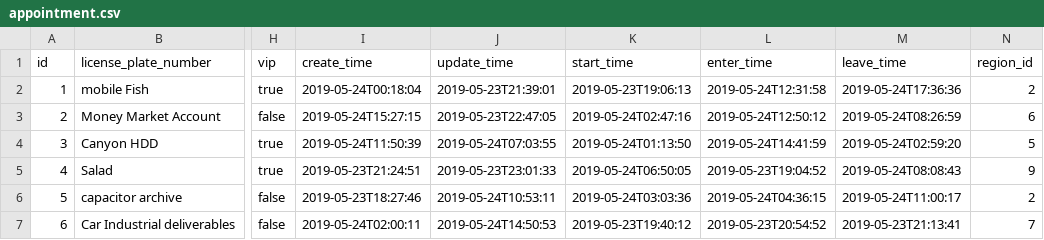
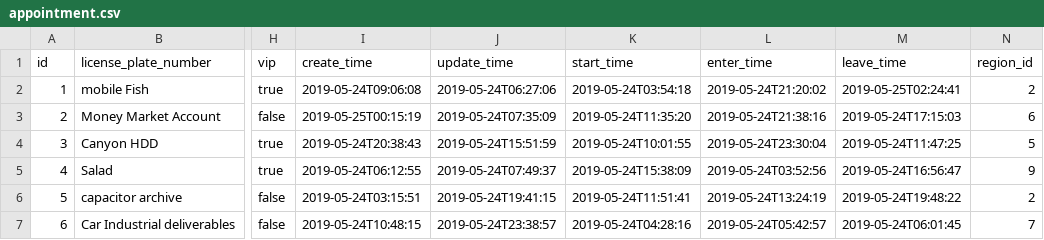
Before and after one commit to Raysmond/hmfy-server, a CSV file: src/main/resources/config/liquibase/data/appointment.csv, drawn as a sheet; only a part is shown, gaps mark what is left out; the diff covers the shown part only; the diff names each change by its address in the sheet, - before the commit and + after, or states it on an @@ line.

```diff
--- a/src/main/resources/config/liquibase/data/appointment.csv
+++ b/src/main/resources/config/liquibase/data/appointment.csv
-I2 (create_time): 2019-05-24T00:18:04
+I2 (create_time): 2019-05-24T09:06:08
-J2 (update_time): 2019-05-23T21:39:01
+J2 (update_time): 2019-05-24T06:27:06
-K2 (start_time): 2019-05-23T19:06:13
+K2 (start_time): 2019-05-24T03:54:18
-L2 (enter_time): 2019-05-24T12:31:58
+L2 (enter_time): 2019-05-24T21:20:02
-M2 (leave_time): 2019-05-24T17:36:36
+M2 (leave_time): 2019-05-25T02:24:41
-I3 (create_time): 2019-05-24T15:27:15
+I3 (create_time): 2019-05-25T00:15:19
-J3 (update_time): 2019-05-23T22:47:05
+J3 (update_time): 2019-05-24T07:35:09
-K3 (start_time): 2019-05-24T02:47:16
+K3 (start_time): 2019-05-24T11:35:20
-L3 (enter_time): 2019-05-24T12:50:12
+L3 (enter_time): 2019-05-24T21:38:16
-M3 (leave_time): 2019-05-24T08:26:59
+M3 (leave_time): 2019-05-24T17:15:03
-I4 (create_time): 2019-05-24T11:50:39
+I4 (create_time): 2019-05-24T20:38:43
-J4 (update_time): 2019-05-24T07:03:55
+J4 (update_time): 2019-05-24T15:51:59
-K4 (start_time): 2019-05-24T01:13:50
+K4 (start_time): 2019-05-24T10:01:55
-L4 (enter_time): 2019-05-24T14:41:59
+L4 (enter_time): 2019-05-24T23:30:04
-M4 (leave_time): 2019-05-24T02:59:20
+M4 (leave_time): 2019-05-24T11:47:25
-I5 (create_time): 2019-05-23T21:24:51
+I5 (create_time): 2019-05-24T06:12:55
-J5 (update_time): 2019-05-23T23:01:33
+J5 (update_time): 2019-05-24T07:49:37
-K5 (start_time): 2019-05-24T06:50:05
+K5 (start_time): 2019-05-24T15:38:09
-L5 (enter_time): 2019-05-23T19:04:52
+L5 (enter_time): 2019-05-24T03:52:56
-M5 (leave_time): 2019-05-24T08:08:43
+M5 (leave_time): 2019-05-24T16:56:47
-I6 (create_time): 2019-05-23T18:27:46
+I6 (create_time): 2019-05-24T03:15:51
-J6 (update_time): 2019-05-24T10:53:11
+J6 (update_time): 2019-05-24T19:41:15
-K6 (start_time): 2019-05-24T03:03:36
+K6 (start_time): 2019-05-24T11:51:41
-L6 (enter_time): 2019-05-24T04:36:15
+L6 (enter_time): 2019-05-24T13:24:19
-M6 (leave_time): 2019-05-24T11:00:17
+M6 (leave_time): 2019-05-24T19:48:22
-I7 (create_time): 2019-05-24T02:00:11
+I7 (create_time): 2019-05-24T10:48:15
-J7 (update_time): 2019-05-24T14:50:53
+J7 (update_time): 2019-05-24T23:38:57
-K7 (start_time): 2019-05-23T19:40:12
+K7 (start_time): 2019-05-24T04:28:16
-L7 (enter_time): 2019-05-23T20:54:52
+L7 (enter_time): 2019-05-24T05:42:57
-M7 (leave_time): 2019-05-23T21:13:41
+M7 (leave_time): 2019-05-24T06:01:45
```
Also changed, not shown: 20 edited cells elsewhere in this file, 11 other files.
